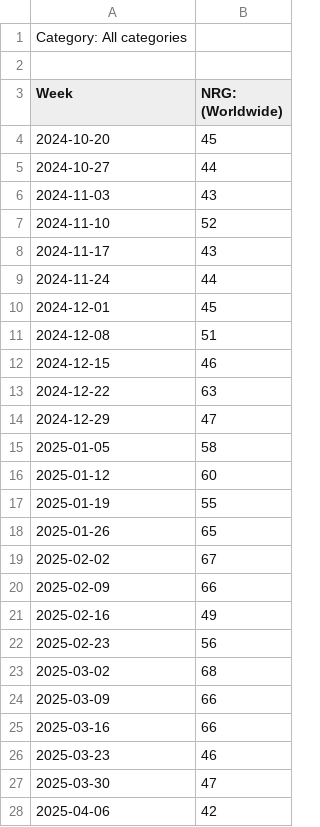
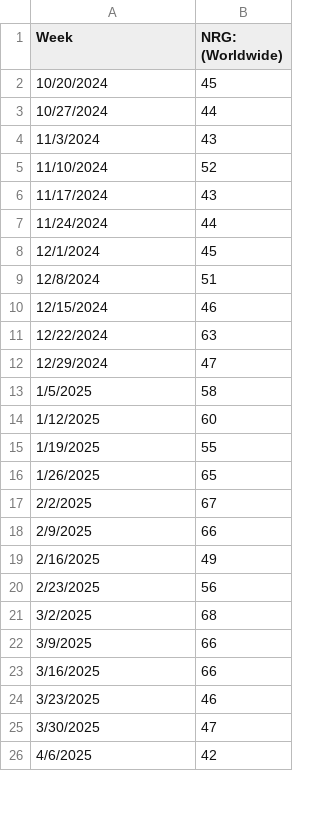
Before and after one commit to phuayy/FIT3179_A2_33308748, a CSV file: data/multiTimeline (1).csv, drawn as a sheet; only a part is shown; the diff covers the shown part only.

Commit message:
updated csv

```diff
--- a/data/multiTimeline (1).csv
+++ b/data/multiTimeline (1).csv
@@ -1,28 +1,26 @@
-Category: All categories
-
 Week,NRG: (Worldwide)
-2024-10-20,45
-2024-10-27,44
-2024-11-03,43
-2024-11-10,52
-2024-11-17,43
-2024-11-24,44
-2024-12-01,45
-2024-12-08,51
-2024-12-15,46
-2024-12-22,63
-2024-12-29,47
-2025-01-05,58
-2025-01-12,60
-2025-01-19,55
-2025-01-26,65
-2025-02-02,67
-2025-02-09,66
-2025-02-16,49
-2025-02-23,56
-2025-03-02,68
-2025-03-09,66
-2025-03-16,66
-2025-03-23,46
-2025-03-30,47
-2025-04-06,42
+10/20/2024,45
+10/27/2024,44
+11/3/2024,43
+11/10/2024,52
+11/17/2024,43
+11/24/2024,44
+12/1/2024,45
+12/8/2024,51
+12/15/2024,46
+12/22/2024,63
+12/29/2024,47
+1/5/2025,58
+1/12/2025,60
+1/19/2025,55
+1/26/2025,65
+2/2/2025,67
+2/9/2025,66
+2/16/2025,49
+2/23/2025,56
+3/2/2025,68
+3/9/2025,66
+3/16/2025,66
+3/23/2025,46
+3/30/2025,47
+4/6/2025,42
```
Also changed, not shown: 28 edited cells elsewhere in this file.
